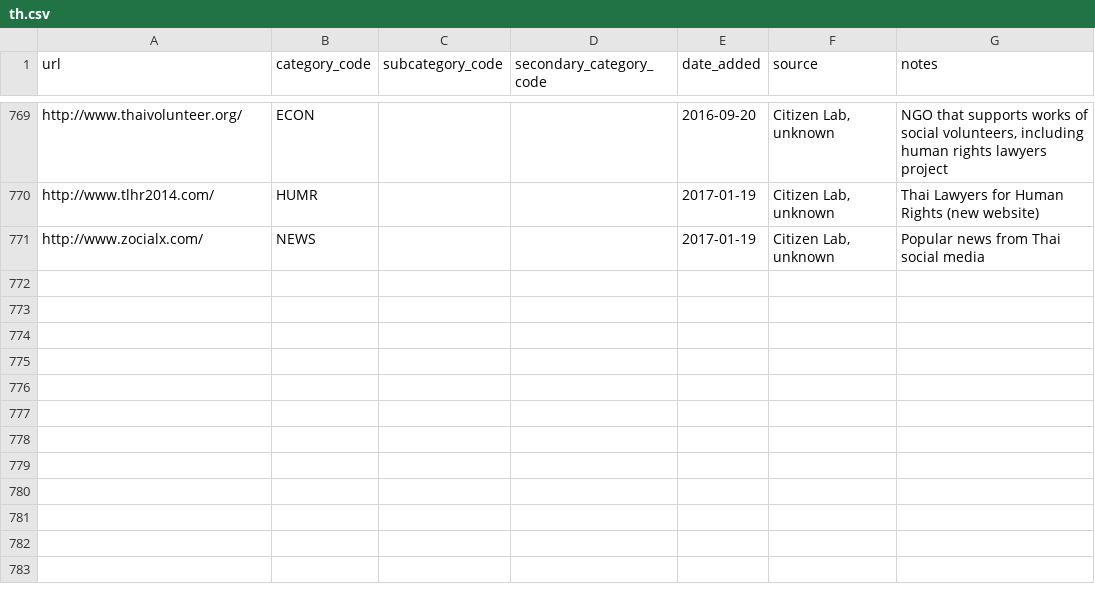
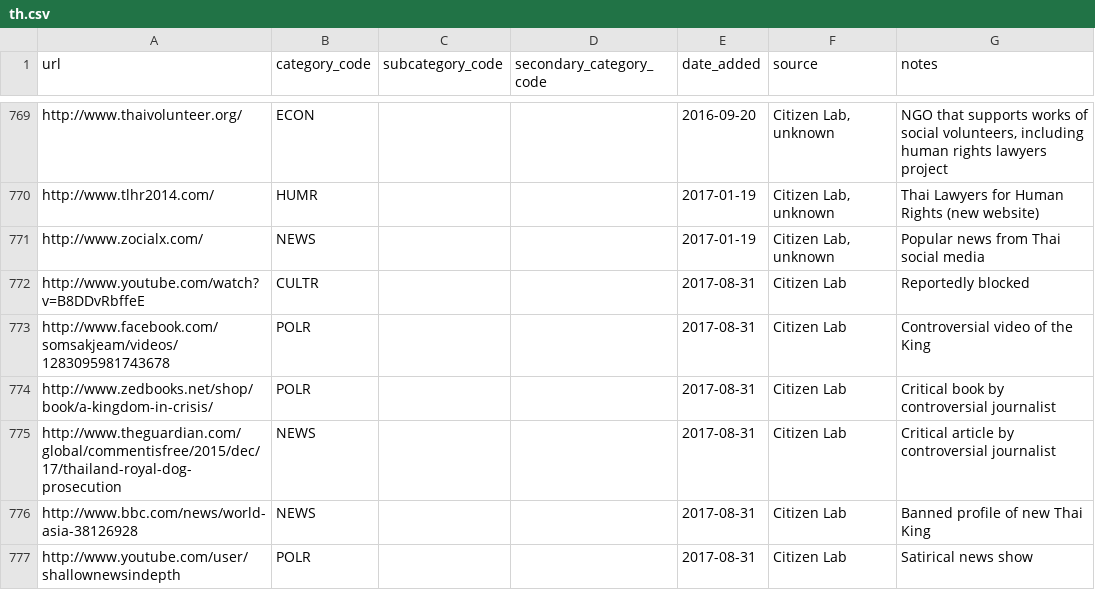
Before and after one commit to berkmancenter/url-lists, a CSV file: lists/th.csv, drawn as a sheet; only a part is shown, gaps mark what is left out; the diff names each change by its address in the sheet, - before the commit and + after, or states it on an @@ line.

Commit message:
automatically update lists

```diff
--- a/lists/th.csv
+++ b/lists/th.csv
+row 772: http://www.youtube.com/watch?v=B8DDvRbffeE | CULTR |  |  | 2017-08-31 | Citizen Lab | Reportedly blocked
+row 773: http://www.facebook.com/somsakjeam/videos/1283095981743678 | POLR |  |  | 2017-08-31 | Citizen Lab | Controversial video of the King
+row 774: http://www.zedbooks.net/shop/book/a-kingdom-in-crisis/ | POLR |  |  | 2017-08-31 | Citizen Lab | Critical book by controversial journalist
+row 775: http://www.theguardian.com/global/commentisfree/2015/dec/17/thailand-royal-dog-prosecution | NEWS |  |  | 2017-08-31 | Citizen Lab | Critical article by controversial journalist
+row 776: http://www.bbc.com/news/world-asia-38126928 | NEWS |  |  | 2017-08-31 | Citizen Lab | Banned profile of new Thai King
+row 777: http://www.youtube.com/user/shallownewsindepth | POLR |  |  | 2017-08-31 | Citizen Lab | Satirical news show
```
Also changed, not shown: lists/az.csv, lists/cn.csv, 3 other files.
